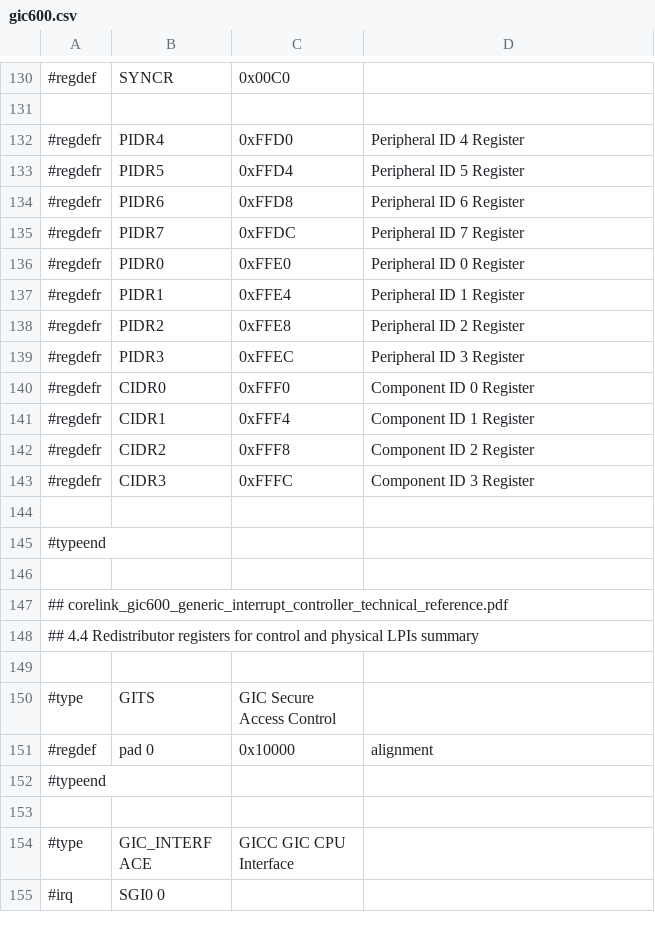
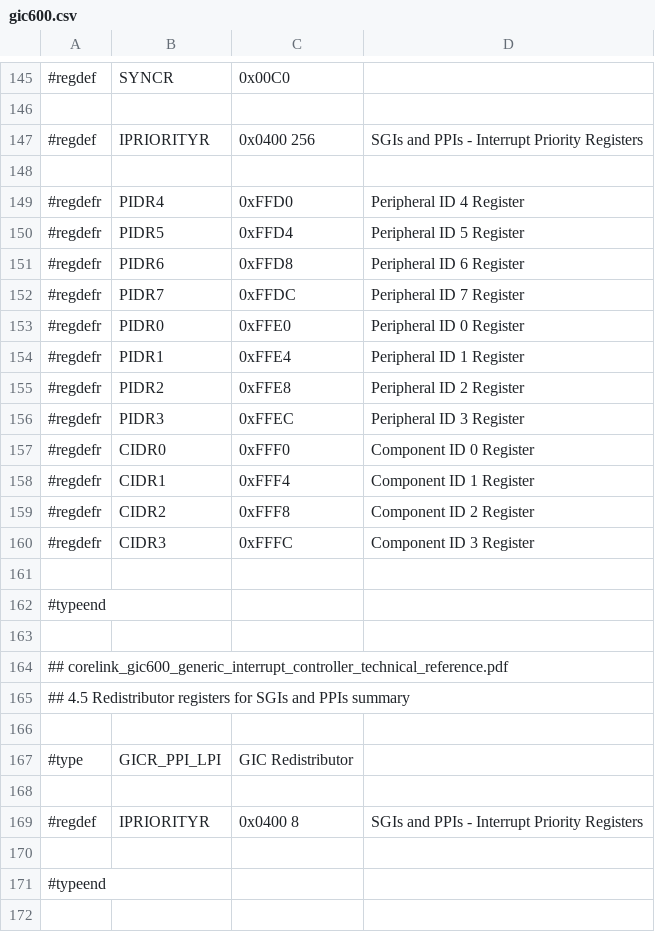
Before and after one commit to ua1arn/hftrx, a CSV file: tools/genregdefs/aw_a733/gic600.csv, drawn as a sheet; only a part is shown, gaps mark what is left out; the shorter side is filled out with more unchanged rows; the diff covers the shown part only.

Commit message:
a733: registers update

```diff
--- a/tools/genregdefs/aw_a733/gic600.csv
+++ b/tools/genregdefs/aw_a733/gic600.csv
@@ -131,2 +146,4 @@
 
+#regdef;	IPRIORITYR;		0x0400 256;	SGIs and PPIs - Interrupt Priority Registers
+
 #regdefr; 	PIDR4;			0xFFD0;		Peripheral ID 4 Register
@@ -143,2 +160,11 @@
 #regdefr; 	CIDR3;			0xFFFC;		Component ID 3 Register
+
+#typeend;
+
+## corelink_gic600_generic_interrupt_controller_technical_reference.pdf
+## 4.5 Redistributor registers for SGIs and PPIs summary
+
+#type; GICR_PPI_LPI; GIC Redistributor
+
+#regdef;	IPRIORITYR;		0x0400 8;	SGIs and PPIs - Interrupt Priority Registers
 
```
Also changed, not shown: 15 added rows and 12 edited cells elsewhere in this file, 1 other file.
